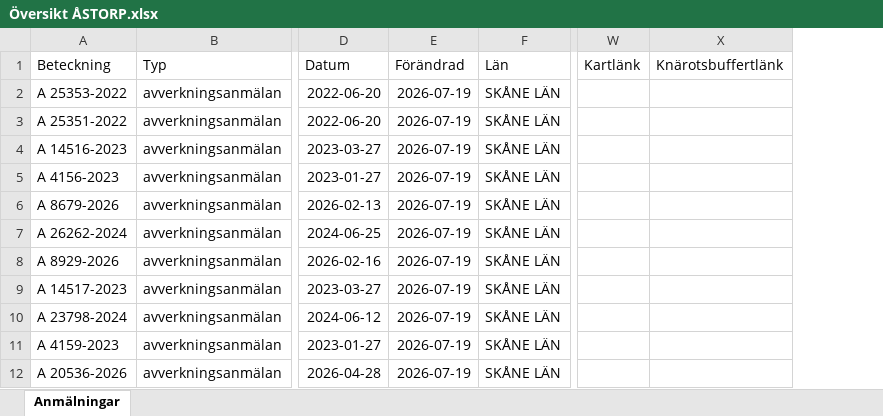
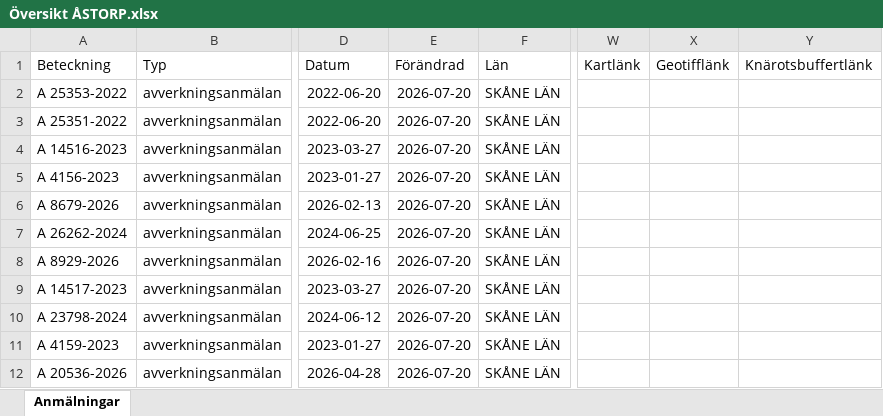
Before and after one commit to klasma/Logging_1277, an Excel workbook: Översikt ÅSTORP.xlsx, sheet Anmälningar, drawn as a sheet; only a part is shown, gaps mark what is left out; values as stored, in another font and other column widths than the file's, no borders; the diff names each change by its address in the sheet, - before the commit and + after, or states it on an @@ line.

```diff
--- a/Översikt ÅSTORP.xlsx (sheet Anmälningar)
+++ b/Översikt ÅSTORP.xlsx (sheet Anmälningar)
+column X (Geotifflänk), empty
-E2:E12 (Förändrad): 2026-07-19
+E2:E12 (Förändrad): 2026-07-20
```
Also changed, not shown: 1 other file.
